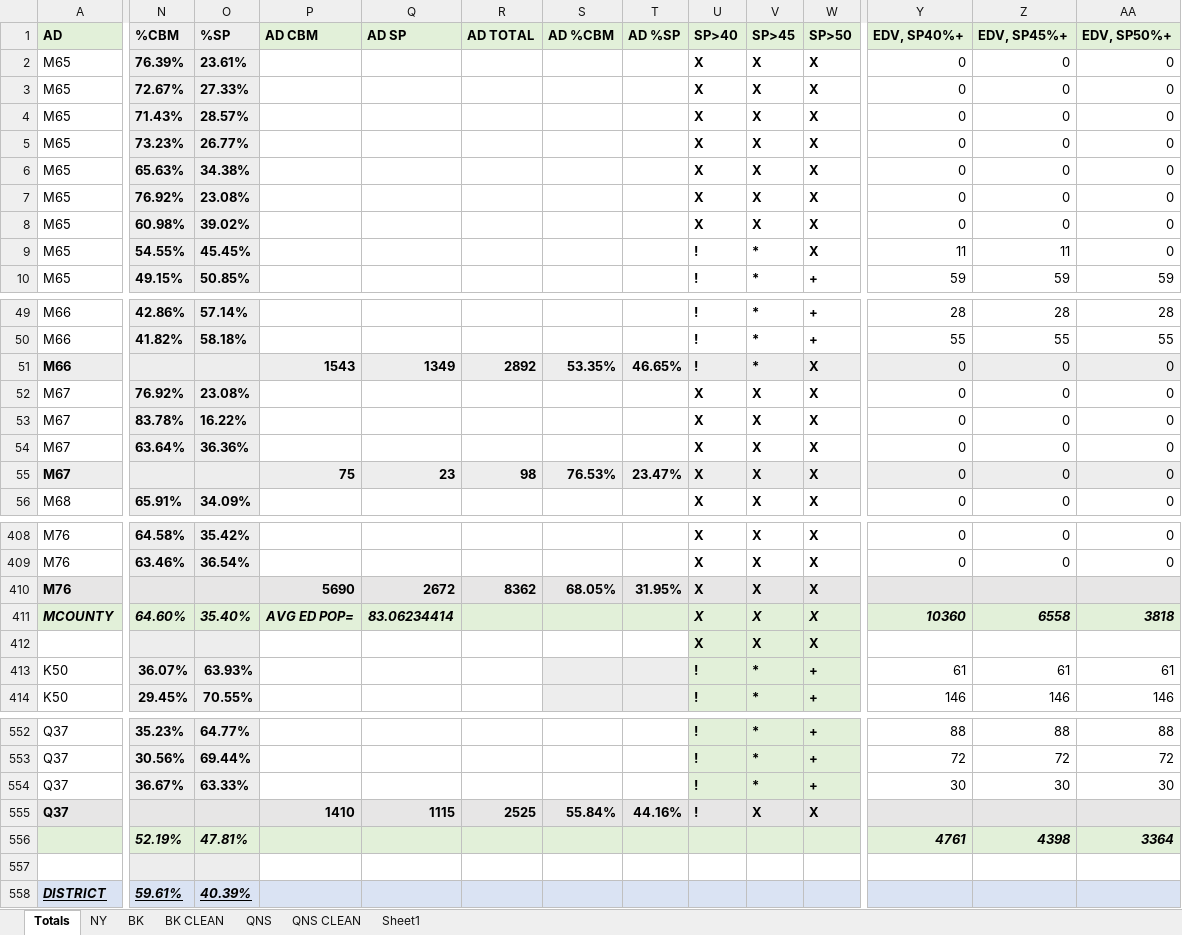
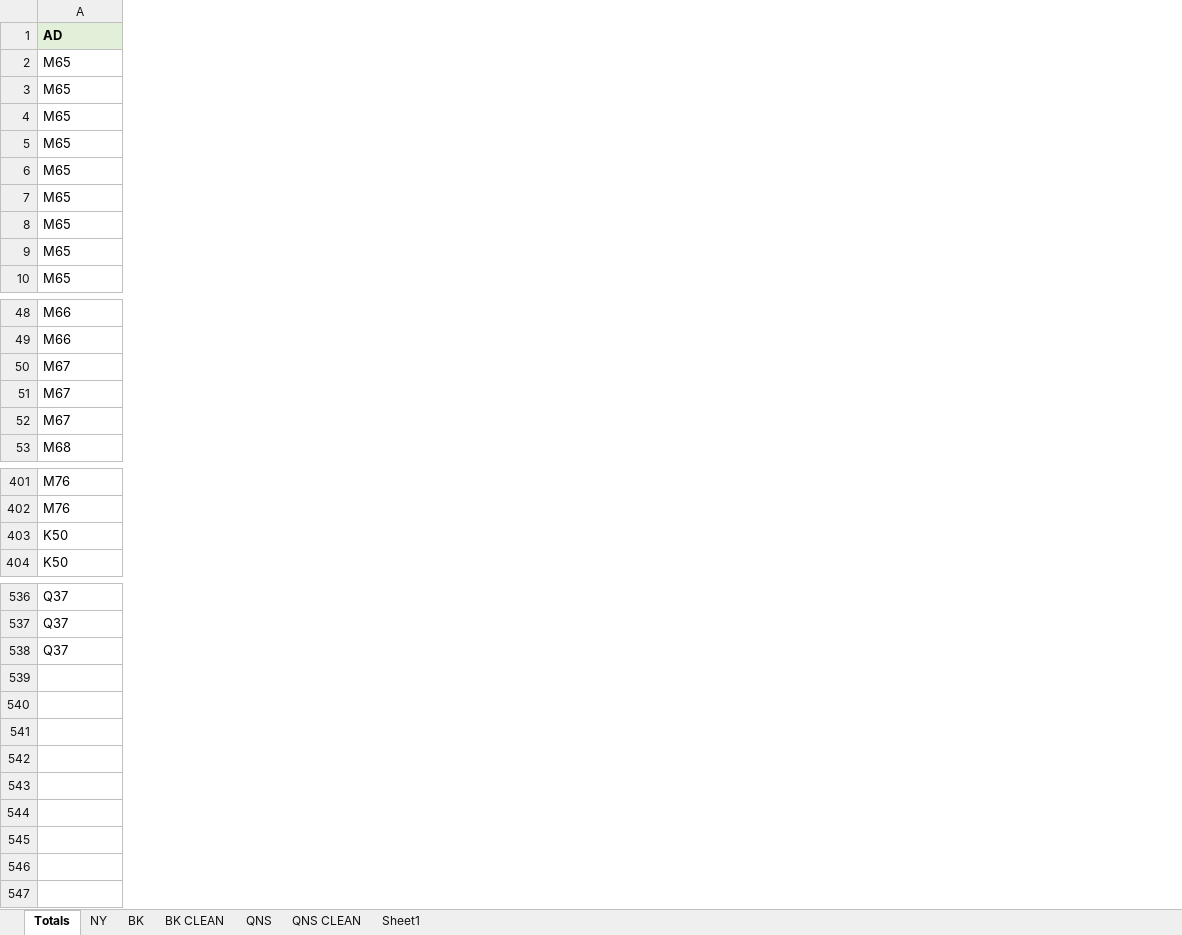
Before and after one commit to dangrenell/vladimer, an Excel workbook: PrimaryCounts2018.xlsx, sheet Totals, drawn as a sheet; only a part is shown, gaps mark what is left out; values as stored, in another font and other column widths than the file's, no borders; conditional formats not drawn; removed rows and columns are numbered as before the commit, all else as after; rows hold the shown columns only; the diff covers the shown part only; the diff names each change by its address in the sheet, - before the commit and + after, or states it on an @@ line.

```diff
--- a/PrimaryCounts2018.xlsx (sheet Totals)
+++ b/PrimaryCounts2018.xlsx (sheet Totals)
-column N (%CBM), rows 2-10: 76.39% | 72.67% | 71.43% | 73.23% | 65.63% | 76.92% | 60.98% | 54.55% | 49.15%; rows 49-50: 42.86% | 41.82%; rows 52-54: 76.92% | 83.78% | 63.64%; row 56: 65.91%; rows 408-409: 64.58% | 63.46%; rows 413-414: 36.07% | 29.45%; rows 552-554: 35.23% | 30.56% | 36.67%
-column O (%SP), rows 2-10: 23.61% | 27.33% | 28.57% | 26.77% | 34.38% | 23.08% | 39.02% | 45.45% | 50.85%; rows 49-50: 57.14% | 58.18%; rows 52-54: 23.08% | 16.22% | 36.36%; row 56: 34.09%; rows 408-409: 35.42% | 36.54%; rows 413-414: 63.93% | 70.55%; rows 552-554: 64.77% | 69.44% | 63.33%
-column P (AD CBM), empty
-column Q (AD SP), empty
-column R (AD TOTAL), empty
-column S (AD %CBM), empty
-column T (AD %SP), empty
-column U (SP>40), rows 2-10: X | X | X | X | X | X | X | ! | !; rows 49-50: ! | !; rows 52-54: all X; row 56: X; rows 408-409: X | X; rows 413-414: ! | !; rows 552-554: all !
-column V (SP>45), rows 2-10: X | X | X | X | X | X | X | * | *; rows 49-50: * | *; rows 52-54: all X; row 56: X; rows 408-409: X | X; rows 413-414: * | *; rows 552-554: all *
-column W (SP>50), rows 2-10: X | X | X | X | X | X | X | X | +; rows 49-50: + | +; rows 52-54: all X; row 56: X; rows 408-409: X | X; rows 413-414: + | +; rows 552-554: all +
-column Y (EDV, SP40%+), rows 2-10: 0 | 0 | 0 | 0 | 0 | 0 | 0 | 11 | 59; rows 49-50: 28 | 55; rows 52-54: all 0; row 56: 0; rows 408-409: 0 | 0; rows 413-414: 61 | 146; rows 552-554: 88 | 72 | 30
-column Z (EDV, SP45%+), rows 2-10: 0 | 0 | 0 | 0 | 0 | 0 | 0 | 11 | 59; rows 49-50: 28 | 55; rows 52-54: all 0; row 56: 0; rows 408-409: 0 | 0; rows 413-414: 61 | 146; rows 552-554: 88 | 72 | 30
-column AA (EDV, SP50%+), rows 2-10: 0 | 0 | 0 | 0 | 0 | 0 | 0 | 0 | 59; rows 49-50: 28 | 55; rows 52-54: all 0; row 56: 0; rows 408-409: 0 | 0; rows 413-414: 61 | 146; rows 552-554: 88 | 72 | 30
-row 51: M66 |  |  | 1543 | 1349 | 2892 | 53.35% | 46.65% | ! | * | X | 0 | 0 | 0
-row 55: M67 |  |  | 75 | 23 | 98 | 76.53% | 23.47% | X | X | X | 0 | 0 | 0
-row 410: M76 |  |  | 5690 | 2672 | 8362 | 68.05% | 31.95% | X | X | X
-row 411: MCOUNTY | 64.60% | 35.40% | AVG ED POP= | 83.06234414 |  |  |  | X | X | X | 10360 | 6558 | 3818
-row 412:  |  |  |  |  |  |  |  | X | X | X
-row 555: Q37 |  |  | 1410 | 1115 | 2525 | 55.84% | 44.16% | ! | X | X
-row 556:  | 52.19% | 47.81% |  |  |  |  |  |  |  |  | 4761 | 4398 | 3364
-row 557: (empty)
-row 558: DISTRICT | 59.61% | 40.39%
```
Also changed, not shown: 11 removed rows, 1 added column and 10 removed columns elsewhere in this sheet, formulas that keep their value, 4 other files.
